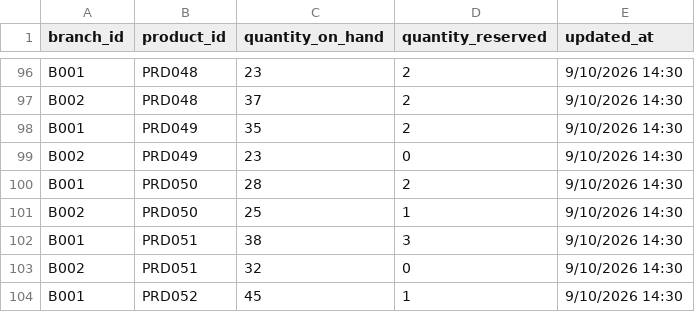
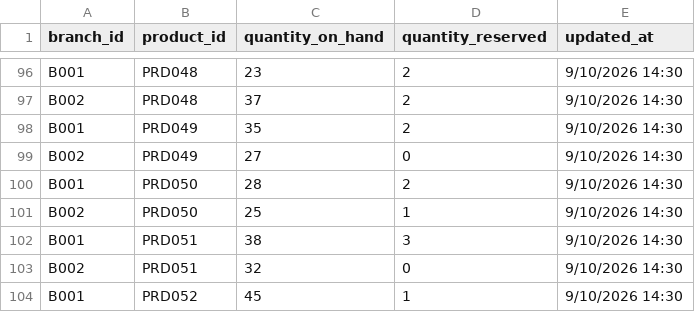
Before and after one commit to ze1enia/SAproject, a CSV file: backend/src/database/branch_stocks.csv, drawn as a sheet; only a part is shown, gaps mark what is left out.

```diff
--- a/backend/src/database/branch_stocks.csv
+++ b/backend/src/database/branch_stocks.csv
@@ -98,3 +98,3 @@ B002,PRD048,37,2,9/10/2026 14:30
 B001,PRD049,35,2,9/10/2026 14:30
-B002,PRD049,23,0,9/10/2026 14:30
+B002,PRD049,27,0,9/10/2026 14:30
 B001,PRD050,28,2,9/10/2026 14:30
```
Also changed, not shown: backend/src/database/budget_transactions.csv, backend/src/database/product_price_history.csv, 10 other files.
